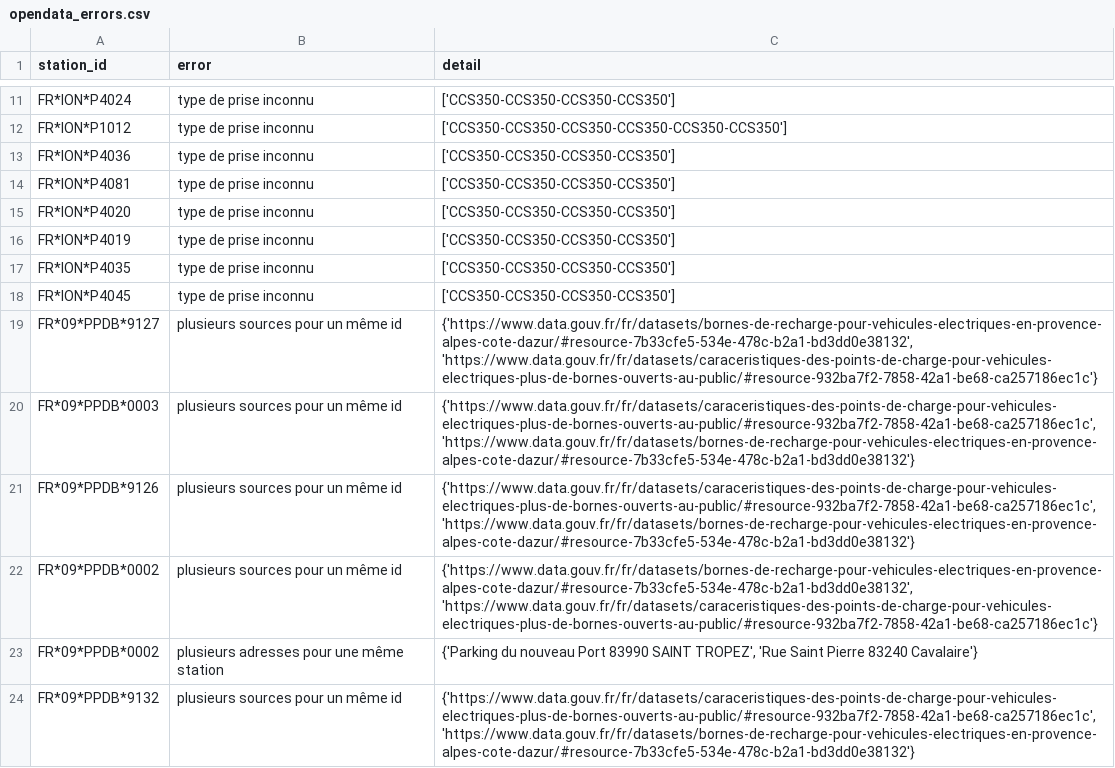
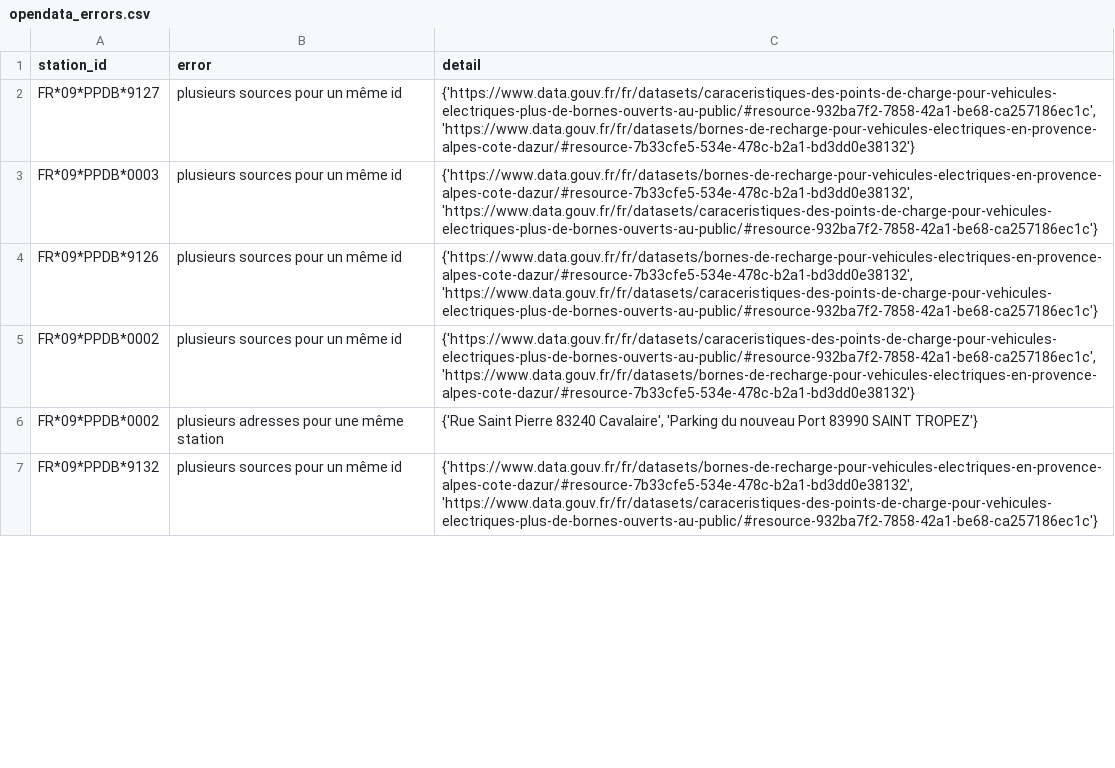
Before and after one commit to Jungle-Bus/ref-EU-EVSE, a CSV file: opendata_errors.csv, drawn as a sheet; only a part is shown, gaps mark what is left out; removed rows and columns are numbered as before the commit, all else as after; the diff covers the shown part only; the diff names each change by its address in the sheet, - before the commit and + after, or states it on an @@ line.

```diff
--- a/opendata_errors.csv
+++ b/opendata_errors.csv
-row 11: FR*ION*P4024 | type de prise inconnu | ['CCS350-CCS350-CCS350-CCS350']
-row 12: FR*ION*P1012 | type de prise inconnu | ['CCS350-CCS350-CCS350-CCS350-CCS350-CCS350']
-row 13: FR*ION*P4036 | type de prise inconnu | ['CCS350-CCS350-CCS350-CCS350']
-row 14: FR*ION*P4081 | type de prise inconnu | ['CCS350-CCS350-CCS350-CCS350']
-row 15: FR*ION*P4020 | type de prise inconnu | ['CCS350-CCS350-CCS350-CCS350']
-row 16: FR*ION*P4019 | type de prise inconnu | ['CCS350-CCS350-CCS350-CCS350']
-row 17: FR*ION*P4035 | type de prise inconnu | ['CCS350-CCS350-CCS350-CCS350']
-row 18: FR*ION*P4045 | type de prise inconnu | ['CCS350-CCS350-CCS350-CCS350']
-C2 (detail): {'https://www.data.gouv.fr/fr/datasets/bornes-de-recharge-pour-vehicules-electriques-en-provence-alpes-cote-dazur/#resource-7b33cfe5-534e-478c-b2a1-bd3dd0e38132', 'https://www.data.gouv.fr/fr/datasets/caraceristiques-des-points-de-charge-pour-vehicules-electriques-plus-de-bornes-ouverts-au-public/#resource-932ba7f2-7858-42a1-be68-ca257186ec1c'}
+C2 (detail): {'https://www.data.gouv.fr/fr/datasets/caraceristiques-des-points-de-charge-pour-vehicules-electriques-plus-de-bornes-ouverts-au-public/#resource-932ba7f2-7858-42a1-be68-ca257186ec1c', 'https://www.data.gouv.fr/fr/datasets/bornes-de-recharge-pour-vehicules-electriques-en-provence-alpes-cote-dazur/#resource-7b33cfe5-534e-478c-b2a1-bd3dd0e38132'}
-C3:C4 (detail): {'https://www.data.gouv.fr/fr/datasets/caraceristiques-des-points-de-charge-pour-vehicules-electriques-plus-de-bornes-ouverts-au-public/#resource-932ba7f2-7858-42a1-be68-ca257186ec1c', 'https://www.data.gouv.fr/fr/datasets/bornes-de-recharge-pour-vehicules-electriques-en-provence-alpes-cote-dazur/#resource-7b33cfe5-534e-478c-b2a1-bd3dd0e38132'}
+C3:C4 (detail): {'https://www.data.gouv.fr/fr/datasets/bornes-de-recharge-pour-vehicules-electriques-en-provence-alpes-cote-dazur/#resource-7b33cfe5-534e-478c-b2a1-bd3dd0e38132', 'https://www.data.gouv.fr/fr/datasets/caraceristiques-des-points-de-charge-pour-vehicules-electriques-plus-de-bornes-ouverts-au-public/#resource-932ba7f2-7858-42a1-be68-ca257186ec1c'}
-C5 (detail): {'https://www.data.gouv.fr/fr/datasets/bornes-de-recharge-pour-vehicules-electriques-en-provence-alpes-cote-dazur/#resource-7b33cfe5-534e-478c-b2a1-bd3dd0e38132', 'https://www.data.gouv.fr/fr/datasets/caraceristiques-des-points-de-charge-pour-vehicules-electriques-plus-de-bornes-ouverts-au-public/#resource-932ba7f2-7858-42a1-be68-ca257186ec1c'}
+C5 (detail): {'https://www.data.gouv.fr/fr/datasets/caraceristiques-des-points-de-charge-pour-vehicules-electriques-plus-de-bornes-ouverts-au-public/#resource-932ba7f2-7858-42a1-be68-ca257186ec1c', 'https://www.data.gouv.fr/fr/datasets/bornes-de-recharge-pour-vehicules-electriques-en-provence-alpes-cote-dazur/#resource-7b33cfe5-534e-478c-b2a1-bd3dd0e38132'}
-C6 (detail): {'Parking du nouveau Port 83990 SAINT TROPEZ', 'Rue Saint Pierre 83240 Cavalaire'}
+C6 (detail): {'Rue Saint Pierre 83240 Cavalaire', 'Parking du nouveau Port 83990 SAINT TROPEZ'}
-C7 (detail): {'https://www.data.gouv.fr/fr/datasets/caraceristiques-des-points-de-charge-pour-vehicules-electriques-plus-de-bornes-ouverts-au-public/#resource-932ba7f2-7858-42a1-be68-ca257186ec1c', 'https://www.data.gouv.fr/fr/datasets/bornes-de-recharge-pour-vehicules-electriques-en-provence-alpes-cote-dazur/#resource-7b33cfe5-534e-478c-b2a1-bd3dd0e38132'}
+C7 (detail): {'https://www.data.gouv.fr/fr/datasets/bornes-de-recharge-pour-vehicules-electriques-en-provence-alpes-cote-dazur/#resource-7b33cfe5-534e-478c-b2a1-bd3dd0e38132', 'https://www.data.gouv.fr/fr/datasets/caraceristiques-des-points-de-charge-pour-vehicules-electriques-plus-de-bornes-ouverts-au-public/#resource-932ba7f2-7858-42a1-be68-ca257186ec1c'}
```
Also changed, not shown: 13 removed rows and 12 edited cells elsewhere in this file, opendata_stations.csv.
